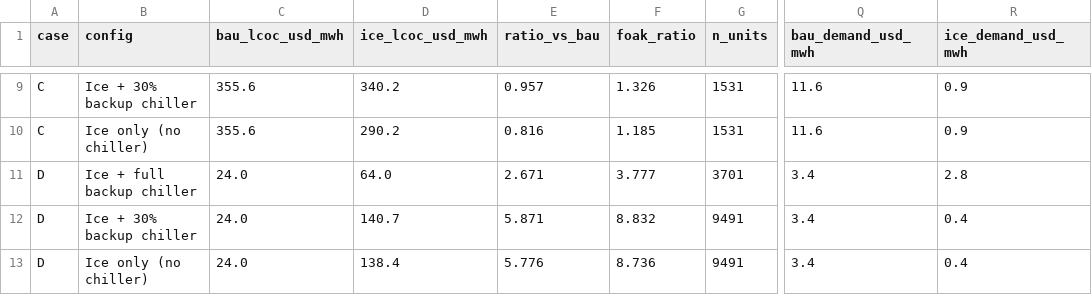
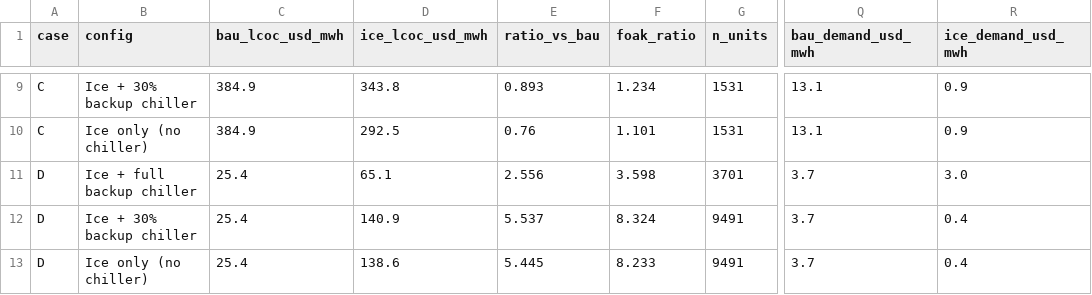
Before and after one commit to mallorysnowden/Thermosyphon-Moonshot, a CSV file: icebank_tea/outputs/summary.csv, drawn as a sheet; only a part is shown, gaps mark what is left out; the diff covers the shown part only; the diff names each change by its address in the sheet, - before the commit and + after, or states it on an @@ line.

```diff
--- a/icebank_tea/outputs/summary.csv
+++ b/icebank_tea/outputs/summary.csv
-C9:C10 (bau_lcoc_usd_mwh): 355.6
+C9:C10 (bau_lcoc_usd_mwh): 384.9
-D9 (ice_lcoc_usd_mwh): 340.2
+D9 (ice_lcoc_usd_mwh): 343.8
-E9 (ratio_vs_bau): 0.957
+E9 (ratio_vs_bau): 0.893
-F9 (foak_ratio): 1.326
+F9 (foak_ratio): 1.234
-Q9:Q10 (bau_demand_usd_mwh): 11.6
+Q9:Q10 (bau_demand_usd_mwh): 13.1
-D10 (ice_lcoc_usd_mwh): 290.2
+D10 (ice_lcoc_usd_mwh): 292.5
-E10 (ratio_vs_bau): 0.816
+E10 (ratio_vs_bau): 0.76
-F10 (foak_ratio): 1.185
+F10 (foak_ratio): 1.101
-C11:C13 (bau_lcoc_usd_mwh): 24.0
+C11:C13 (bau_lcoc_usd_mwh): 25.4
-D11 (ice_lcoc_usd_mwh): 64.0
+D11 (ice_lcoc_usd_mwh): 65.1
-E11 (ratio_vs_bau): 2.671
+E11 (ratio_vs_bau): 2.556
-F11 (foak_ratio): 3.777
+F11 (foak_ratio): 3.598
-Q11:Q13 (bau_demand_usd_mwh): 3.4
+Q11:Q13 (bau_demand_usd_mwh): 3.7
-R11 (ice_demand_usd_mwh): 2.8
+R11 (ice_demand_usd_mwh): 3.0
-D12 (ice_lcoc_usd_mwh): 140.7
+D12 (ice_lcoc_usd_mwh): 140.9
-E12 (ratio_vs_bau): 5.871
+E12 (ratio_vs_bau): 5.537
-F12 (foak_ratio): 8.832
+F12 (foak_ratio): 8.324
-D13 (ice_lcoc_usd_mwh): 138.4
+D13 (ice_lcoc_usd_mwh): 138.6
-E13 (ratio_vs_bau): 5.776
+E13 (ratio_vs_bau): 5.445
-F13 (foak_ratio): 8.736
+F13 (foak_ratio): 8.233
```
Also changed, not shown: 38 edited cells elsewhere in this file, icebank_tea/outputs/sensitivity.csv, 11 other files.
